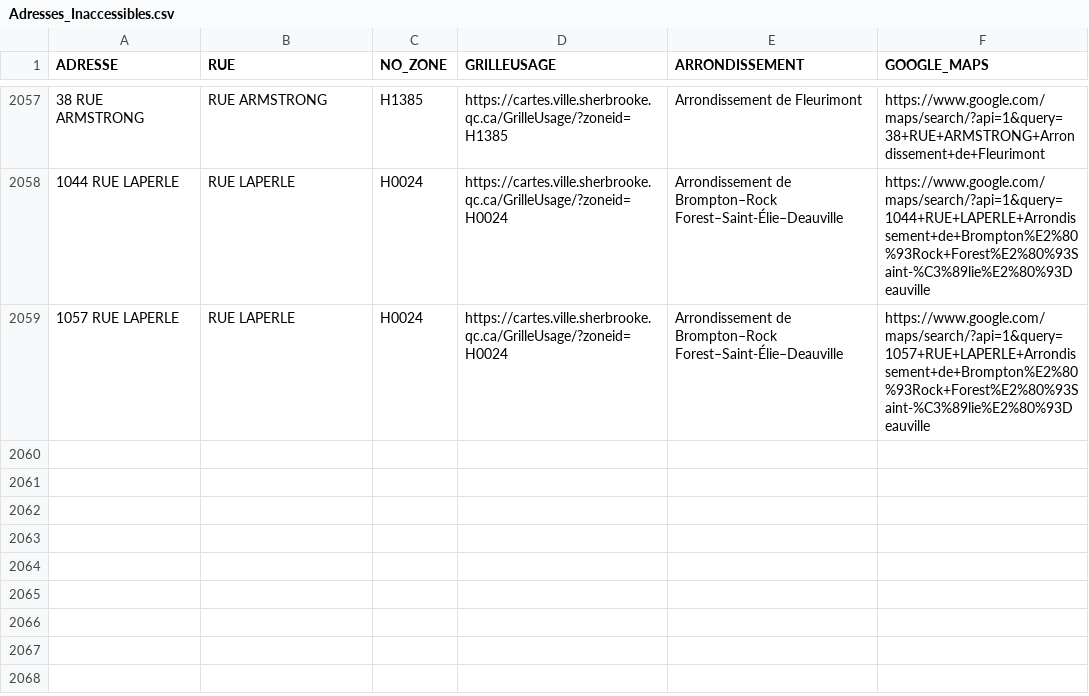
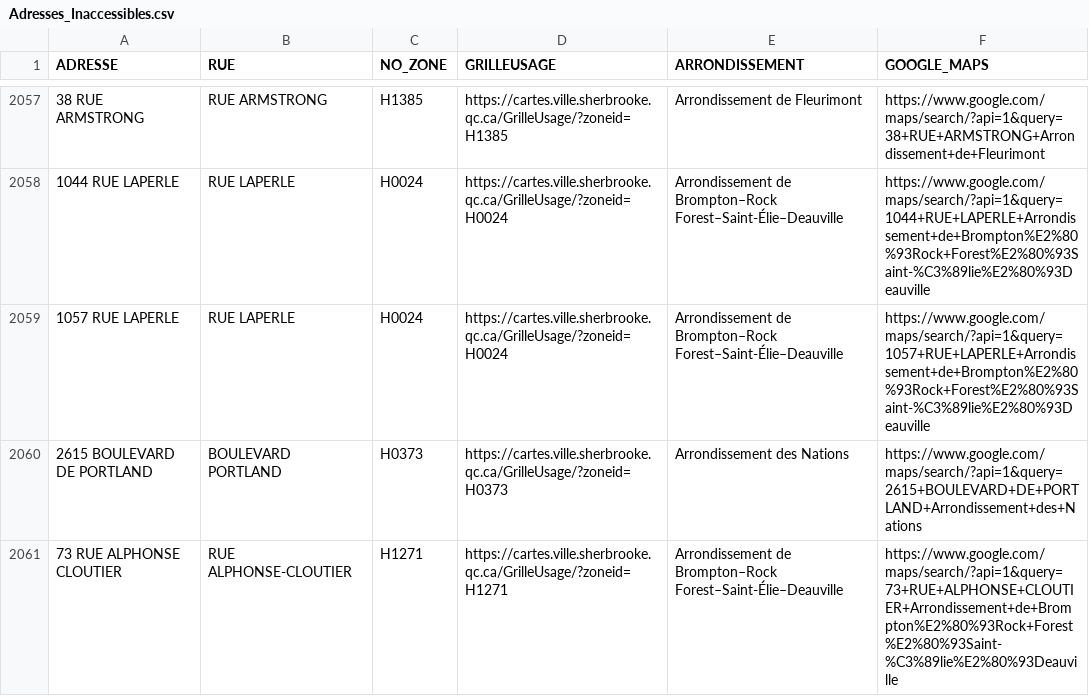
Before and after one commit to KBAILEY90/Prospection, a CSV file: data/Adresses_Inaccessibles.csv, drawn as a sheet; only a part is shown, gaps mark what is left out.

```diff
--- a/data/Adresses_Inaccessibles.csv
+++ b/data/Adresses_Inaccessibles.csv
@@ -2059 +2059,3 @@
 1057 RUE LAPERLE,RUE LAPERLE,H0024,https://cartes.ville.sherbrooke.qc.ca/GrilleUsage/?zoneid=H0024,Arrondissement de Brompton–Rock Forest–Saint-Élie–Deauville,https://www.google.com/maps/search/?api=1&query=1057+RUE+LAPERLE+Arrondissement+de+Brompton%E2%80%93Rock+Forest%E2%80%93Saint-%C3%89lie%E2%80%93Deauville
+2615 BOULEVARD DE PORTLAND,BOULEVARD PORTLAND,H0373,https://cartes.ville.sherbrooke.qc.ca/GrilleUsage/?zoneid=H0373,Arrondissement des Nations,https://www.google.com/maps/search/?api=1&query=2615+BOULEVARD+DE+PORTLAND+Arrondissement+des+Nations
+73 RUE ALPHONSE CLOUTIER,RUE ALPHONSE-CLOUTIER,H1271,https://cartes.ville.sherbrooke.qc.ca/GrilleUsage/?zoneid=H1271,Arrondissement de Brompton–Rock Forest–Saint-Élie–Deauville,https://www.google.com/maps/search/?api=1&query=73+RUE+ALPHONSE+CLOUTIER+Arrondissement+de+Brompton%E2%80%93Rock+Forest%E2%80%93Saint-%C3%89lie%E2%80%93Deauville
```
